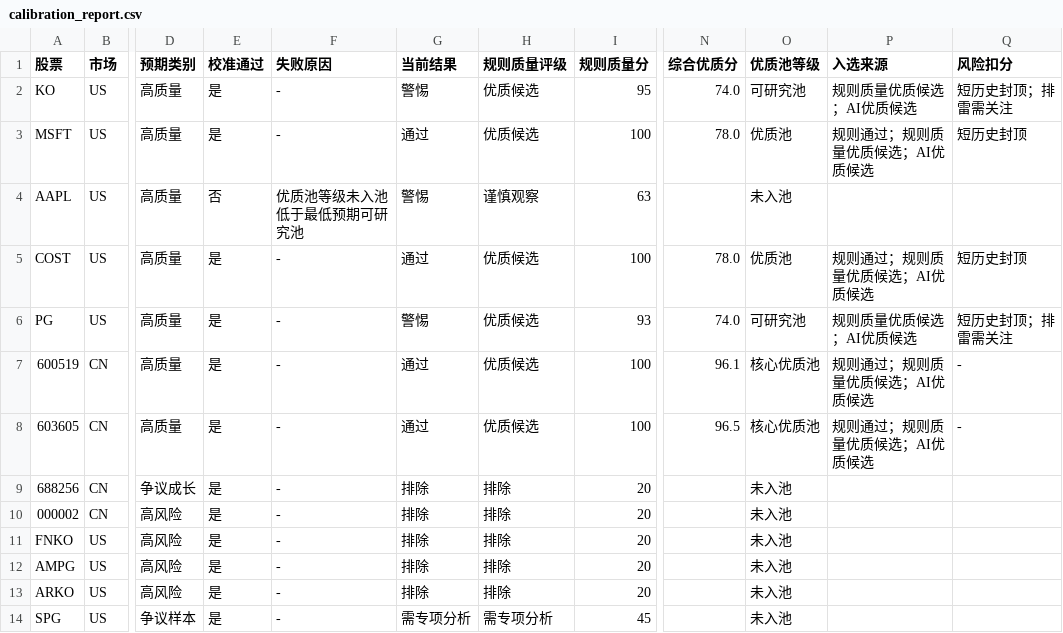
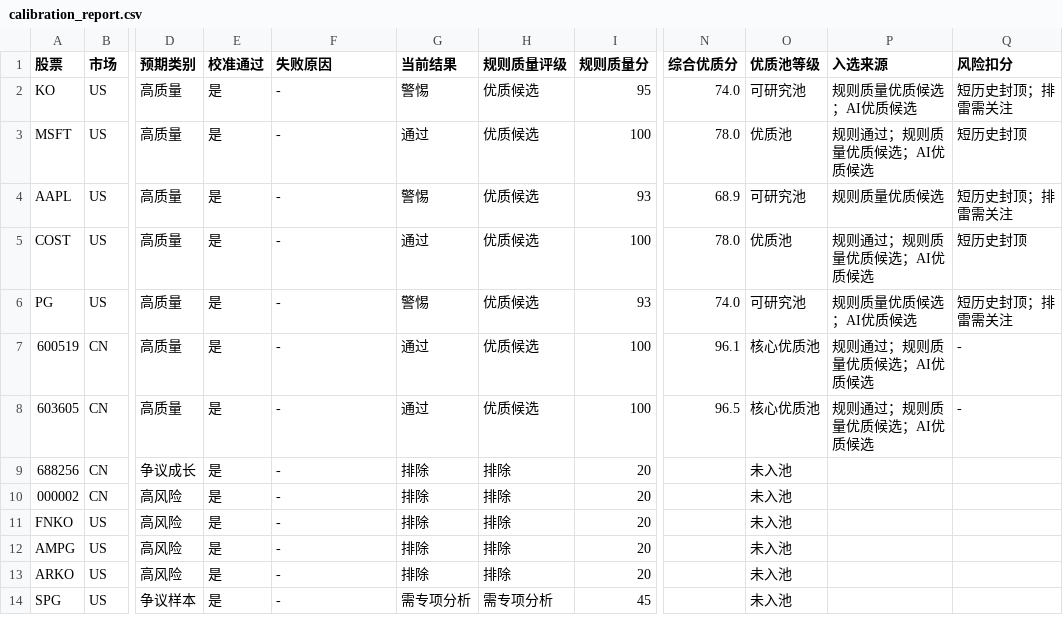
Before and after one commit to junjiea2/financial-screening-dashboard, a CSV file: data/samples/calibration_report.csv, drawn as a sheet; only a part is shown, gaps mark what is left out; the diff names each change by its address in the sheet, - before the commit and + after, or states it on an @@ line.

```diff
--- a/data/samples/calibration_report.csv
+++ b/data/samples/calibration_report.csv
-E4 (校准通过): 否
+E4 (校准通过): 是
-F4 (失败原因): 优质池等级未入池低于最低预期可研究池
+F4 (失败原因): -
-H4 (规则质量评级): 谨慎观察
+H4 (规则质量评级): 优质候选
-I4 (规则质量分): 63
+I4 (规则质量分): 93
-N4 (综合优质分): (empty)
+N4 (综合优质分): 68.9
-O4 (优质池等级): 未入池
+O4 (优质池等级): 可研究池
-P4 (入选来源): (empty)
+P4 (入选来源): 规则质量优质候选
-Q4 (风险扣分): (empty)
+Q4 (风险扣分): 短历史封顶；排雷需关注
```
Also changed, not shown: 7 other files.
